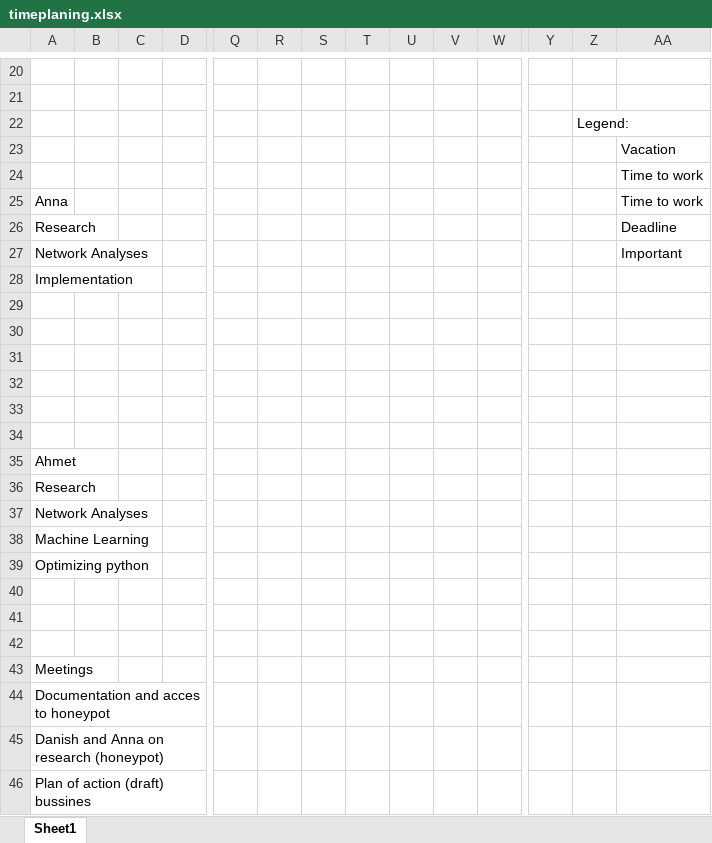
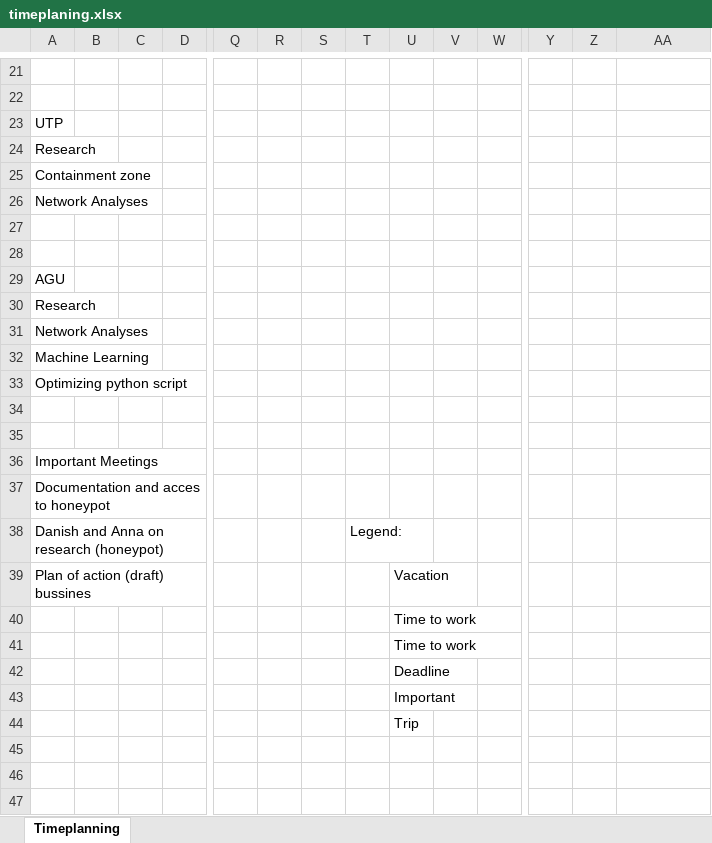
Before and after one commit to mrtrkmn/Honeyjar, an Excel workbook: files/timeplaning.xlsx, sheet Timeplanning, drawn as a sheet; only a part is shown, gaps mark what is left out; values as stored, in another font and other column widths than the file's, no cell formats; removed rows and columns are numbered as before the commit, all else as after; rows hold the shown columns only; the diff covers the shown part only; the diff names each change by its address in the sheet, - before the commit and + after, or states it on an @@ line.

```diff
--- a/files/timeplaning.xlsx (sheet Timeplanning)
+++ b/files/timeplaning.xlsx (sheet Timeplanning)
-sheet tab: Sheet1
+sheet tab: Timeplanning
-row 22:  |  |  |  |  |  |  |  |  |  |  |  | Legend:
-row 23:  |  |  |  |  |  |  |  |  |  |  |  |  | Vacation
-row 24:  |  |  |  |  |  |  |  |  |  |  |  |  | Time to work
-row 25: Anna |  |  |  |  |  |  |  |  |  |  |  |  | Time to work
+row 23: UTP
-AA24: Deadline
+AA24: (empty)
+row 25: Containment zone
-AA26: Important
+AA26: (empty)
-row 28: Implementation
-row 31: (empty)
-row 32: (empty)
-row 33: (empty)
-row 34: (empty)
-A29: Ahmet
+A29: AGU
-A33: Optimizing python
+A33: Optimizing python script
-row 42: (empty)
-A36: Meetings
+A36: Important Meetings
-T38: (empty)
+T38: Legend:
-U39: (empty)
+U39: Vacation
+row 40:  |  |  |  |  |  |  |  | Time to work
+row 41:  |  |  |  |  |  |  |  | Time to work
+row 42:  |  |  |  |  |  |  |  | Deadline
+row 43:  |  |  |  |  |  |  |  | Important
+row 44:  |  |  |  |  |  |  |  | Trip
```
Also changed, not shown: 1 added row and 4 edited cells elsewhere in this sheet, cell formats, 4 other files.
